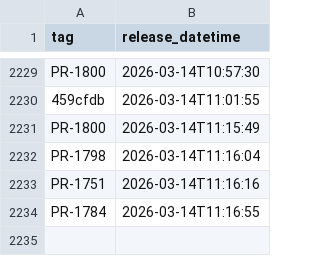
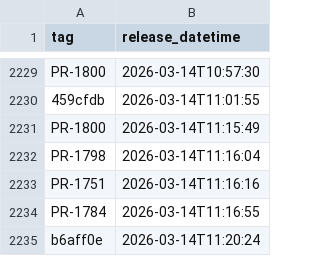
Before and after one commit to NHSDigital/electronic-prescription-service-clinical-prescription-tracker, a CSV file: _data/internal-dev_deployments.csv, drawn as a sheet; only a part is shown, gaps mark what is left out; the diff names each change by its address in the sheet, - before the commit and + after, or states it on an @@ line.

```diff
--- a/_data/internal-dev_deployments.csv
+++ b/_data/internal-dev_deployments.csv
+row 2235: b6aff0e | 2026-03-14T11:20:24
```
Also changed, not shown: 1 other file.
